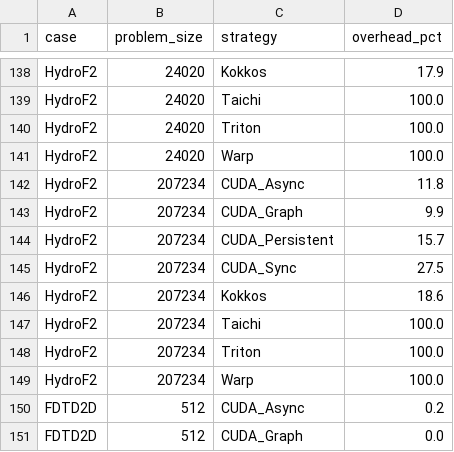
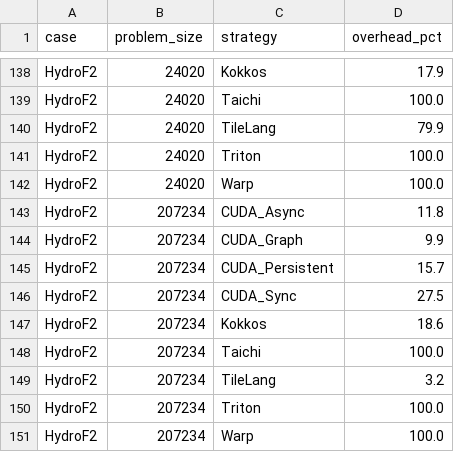
Before and after one commit to chhnb/spmd-dialect, a CSV file: benchmark/plots/size_scaling.csv, drawn as a sheet; only a part is shown, gaps mark what is left out; the shorter side is filled out with more unchanged rows; the diff names each change by its address in the sheet, - before the commit and + after, or states it on an @@ line.

```diff
--- a/benchmark/plots/size_scaling.csv
+++ b/benchmark/plots/size_scaling.csv
+row 140: HydroF2 | 24020 | TileLang | 79.9
+row 149: HydroF2 | 207234 | TileLang | 3.2
```
Also changed, not shown: benchmark/matrix_results.csv, benchmark/plots/overhead_vs_kernels.csv, 8 other files.
